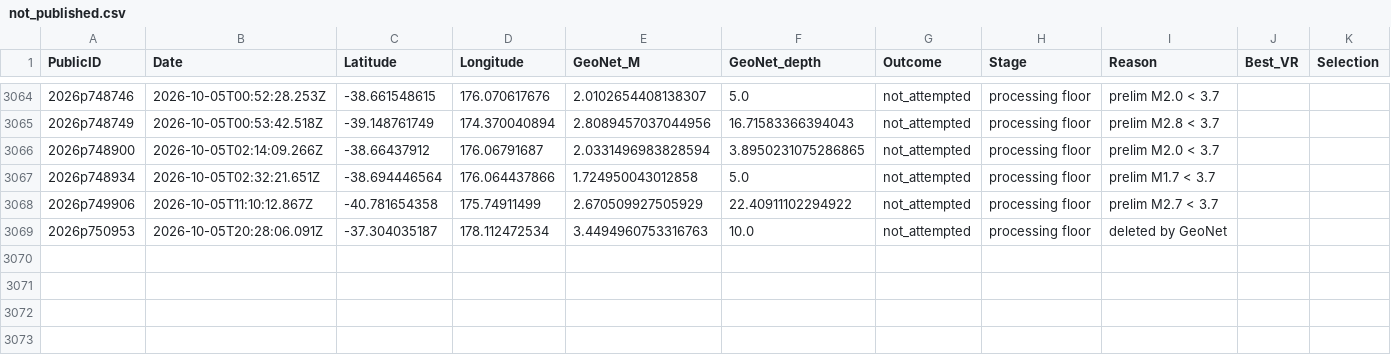
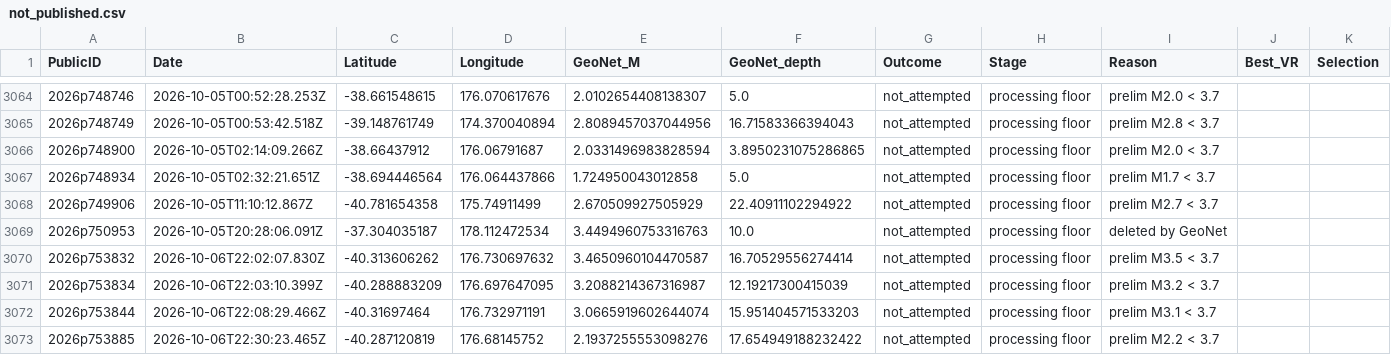
Before and after one commit to Dani-Lindsay/auto_tdmt_NZ, a CSV file: not_published.csv, drawn as a sheet; only a part is shown, gaps mark what is left out.

```diff
--- a/not_published.csv
+++ b/not_published.csv
@@ -3069 +3069,5 @@ PublicID,Date,Latitude,Longitude,GeoNet_M,GeoNet_depth,Outcome,Stage,Reason,Best
 2026p750953,2026-10-05T20:28:06.091Z,-37.304035187,178.112472534,3.4494960753316763,10.0,not_attempted,processing floor,deleted by GeoNet,,
+2026p753832,2026-10-06T22:02:07.830Z,-40.313606262,176.730697632,3.4650960104470587,16.70529556274414,not_attempted,processing floor,prelim M3.5 < 3.7,,
+2026p753834,2026-10-06T22:03:10.399Z,-40.288883209,176.697647095,3.2088214367316987,12.19217300415039,not_attempted,processing floor,prelim M3.2 < 3.7,,
+2026p753844,2026-10-06T22:08:29.466Z,-40.31697464,176.732971191,3.0665919602644074,15.951404571533203,not_attempted,processing floor,prelim M3.1 < 3.7,,
+2026p753885,2026-10-06T22:30:23.465Z,-40.287120819,176.68145752,2.1937255553098276,17.654949188232422,not_attempted,processing floor,prelim M2.2 < 3.7,,
```
